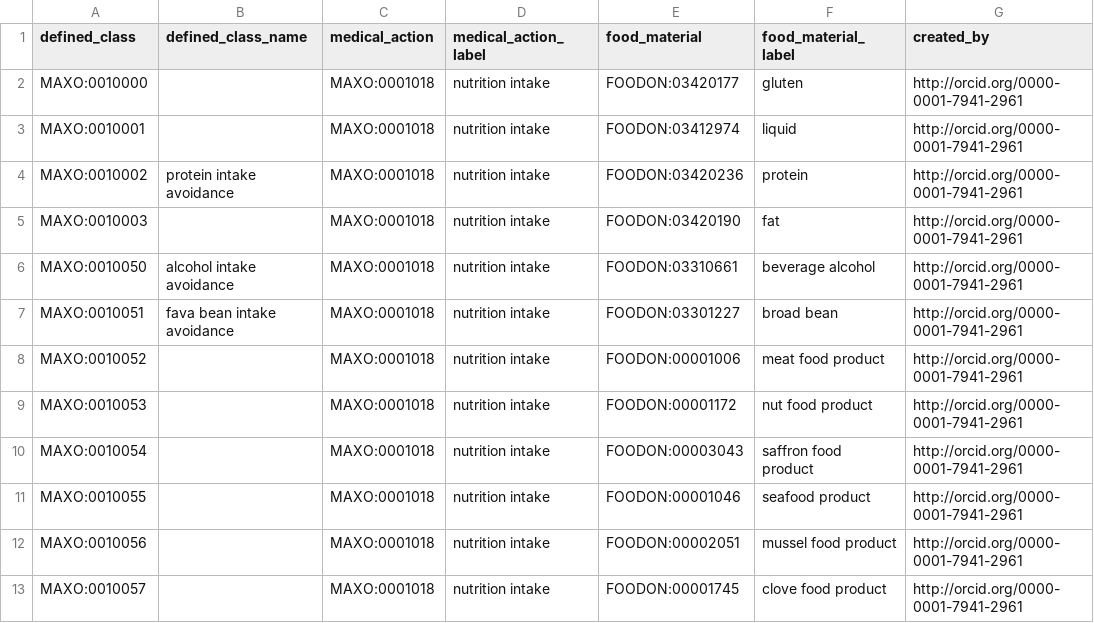
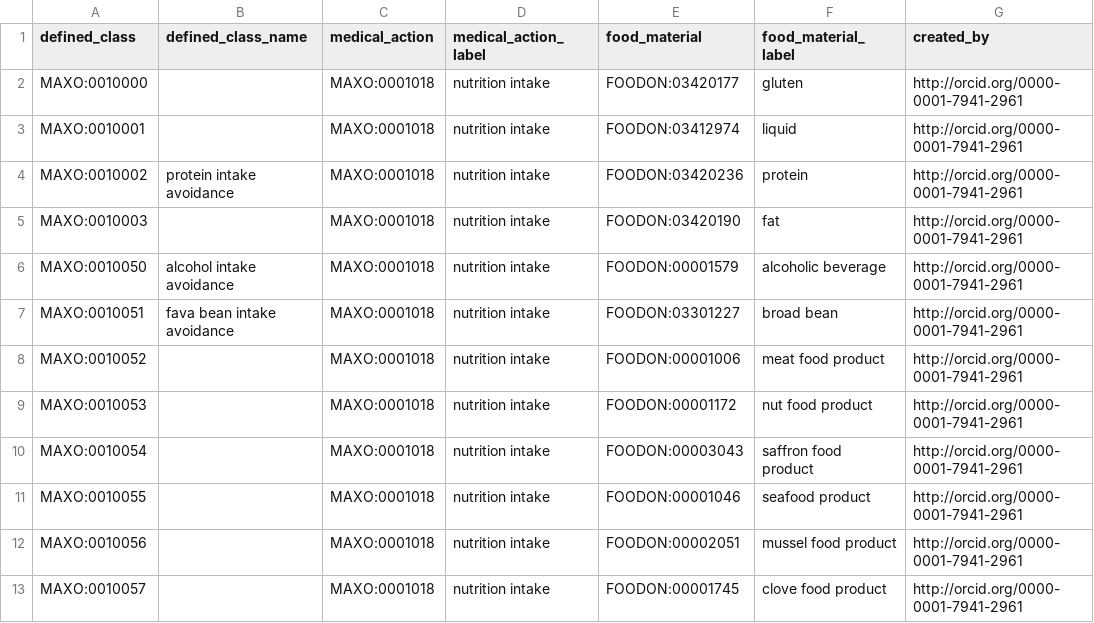
Before and after one commit to monarch-initiative/MAxO, a TSV file: src/patterns/data/manual/avoidance_of_food_intake_foodon.tsv, drawn as a sheet; only a part is shown; the diff names each change by its address in the sheet, - before the commit and + after, or states it on an @@ line.

Commit message:
finished avoidance of food pattern #112

```diff
--- a/src/patterns/data/manual/avoidance_of_food_intake_foodon.tsv
+++ b/src/patterns/data/manual/avoidance_of_food_intake_foodon.tsv
-E6 (food_material): FOODON:03310661
+E6 (food_material): FOODON:00001579
-F6 (food_material_label): beverage alcohol
+F6 (food_material_label): alcoholic beverage
```
Also changed, not shown: 26 other files.
